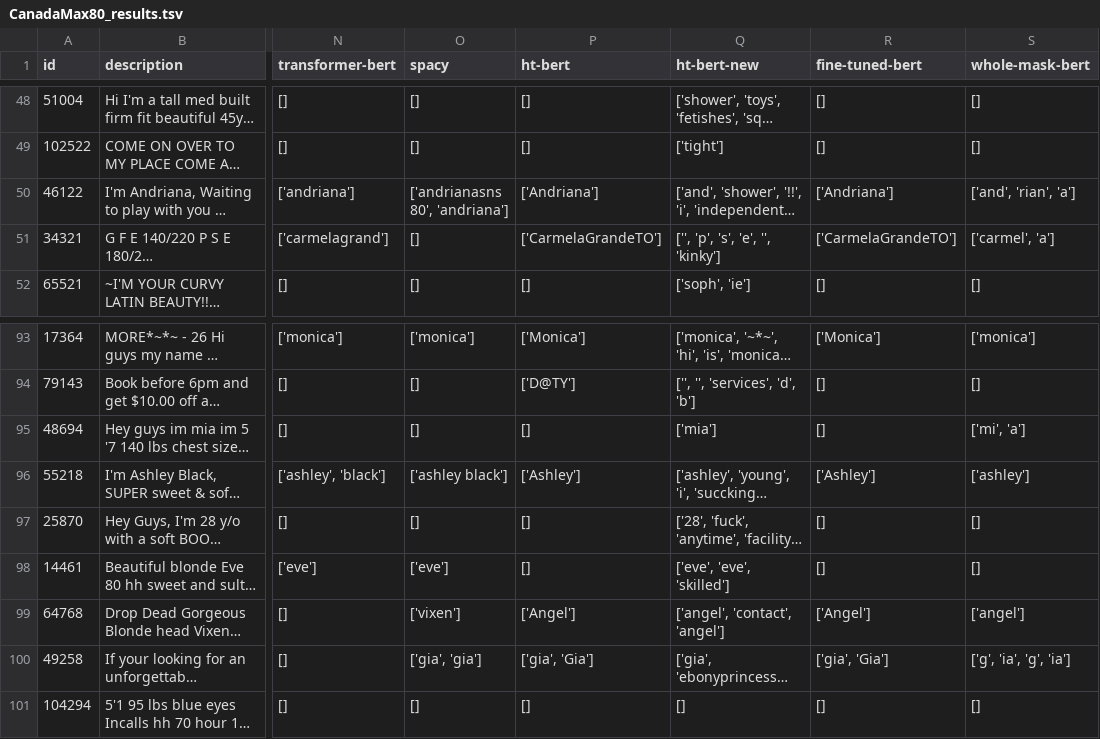
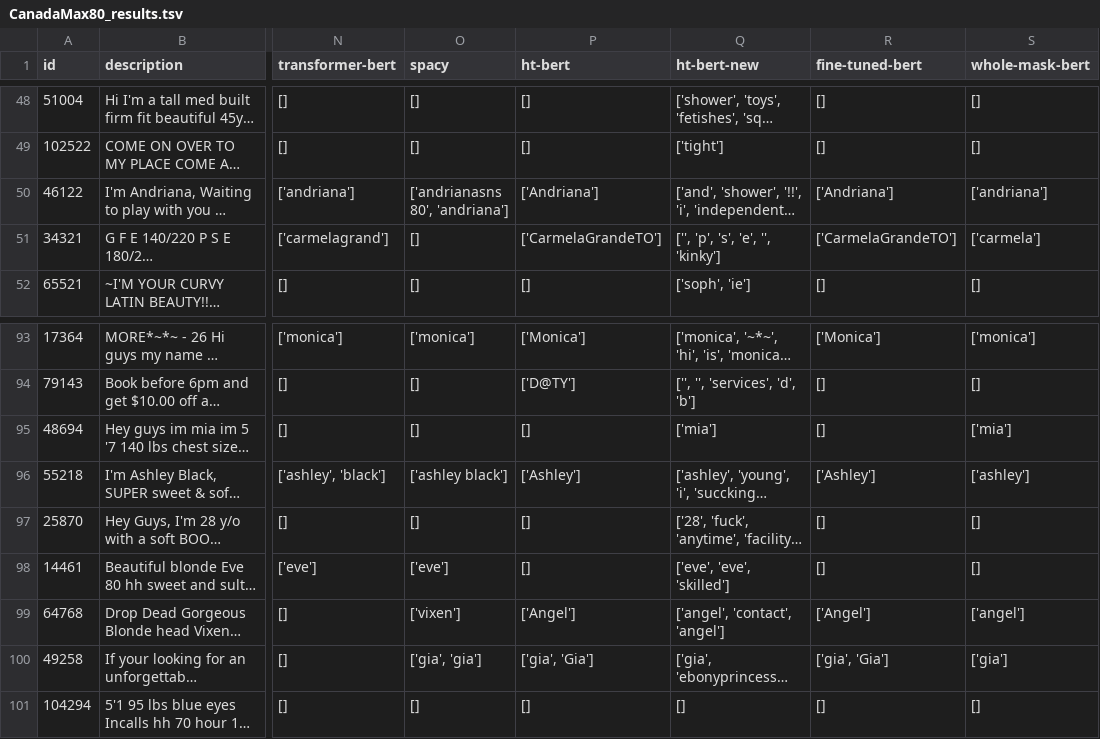
Before and after one commit to tudou0002/NEAT, a TSV file: data/CanadaMax80_results.tsv, drawn as a sheet; only a part is shown, gaps mark what is left out; long unchanged cells end in …; the diff covers the shown part only; the diff names each change by its address in the sheet, - before the commit and + after, or states it on an @@ line.

```diff
--- a/data/CanadaMax80_results.tsv
+++ b/data/CanadaMax80_results.tsv
-S50 (whole-mask-bert): ['and', 'rian', 'a']
+S50 (whole-mask-bert): ['andriana']
-S51 (whole-mask-bert): ['carmel', 'a']
+S51 (whole-mask-bert): ['carmela']
-S95 (whole-mask-bert): ['mi', 'a']
+S95 (whole-mask-bert): ['mia']
-S100 (whole-mask-bert): ['g', 'ia', 'g', 'ia']
+S100 (whole-mask-bert): ['gia']
```
Also changed, not shown: 10 edited cells elsewhere in this file, data/Listcrawler_baseline.tsv, data/WNUT_baseline.tsv, 1 other file.
